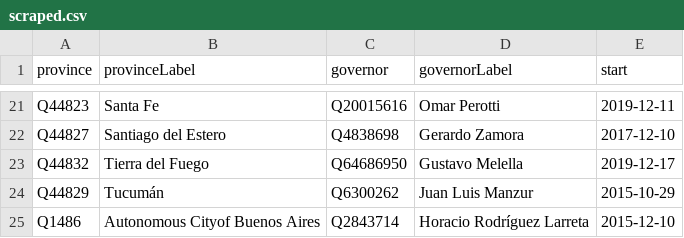
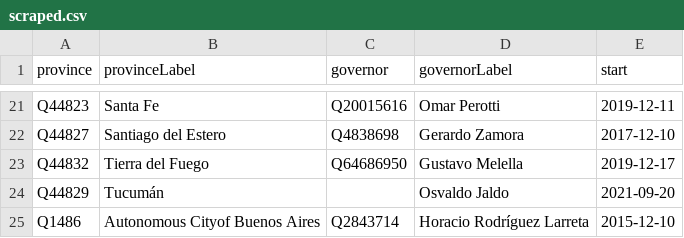
Before and after one commit to every-politician-scrapers/argentina-ministers, a CSV file: sources/governors-enwiki/scraped.csv, drawn as a sheet; only a part is shown, gaps mark what is left out.

```diff
--- a/sources/governors-enwiki/scraped.csv
+++ b/sources/governors-enwiki/scraped.csv
@@ -23,3 +23,3 @@ Q44827,Santiago del Estero,Q4838698,Gerardo Zamora,2017-12-10
 Q44832,Tierra del Fuego,Q64686950,Gustavo Melella,2019-12-17
-Q44829,Tucumán,Q6300262,Juan Luis Manzur,2015-10-29
+Q44829,Tucumán,,Osvaldo Jaldo,2021-09-20
 Q1486,Autonomous Cityof Buenos Aires,Q2843714,Horacio Rodríguez Larreta,2015-12-10
```
Also changed, not shown: sources/governors-enwiki/diff.csv.
